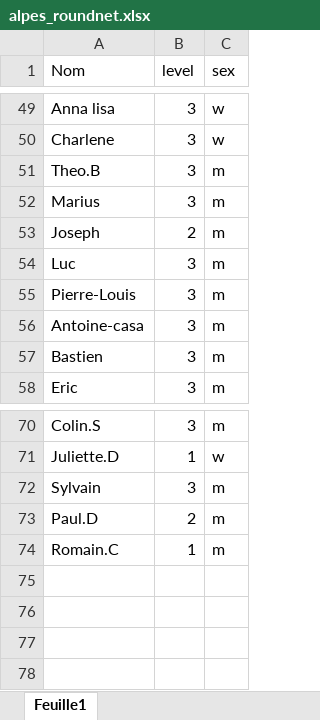
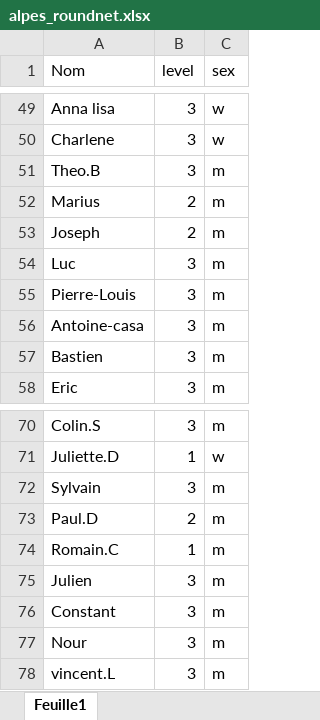
Before and after one commit to LeoHabauzit/MakeItRound, an Excel workbook: alpes_roundnet.xlsx, sheet Feuille1, drawn as a sheet; only a part is shown, gaps mark what is left out; values as stored, in another font and other column widths than the file's, no borders; the diff names each change by its address in the sheet, - before the commit and + after, or states it on an @@ line.

Commit message:
nouveaux joueurs

```diff
--- a/alpes_roundnet.xlsx (sheet Feuille1)
+++ b/alpes_roundnet.xlsx (sheet Feuille1)
-B52 (level): 3
+B52 (level): 2
+row 75: Julien | 3 | m
+row 76: Constant | 3 | m
+row 77: Nour | 3 | m
+row 78: vincent.L | 3 | m
```
